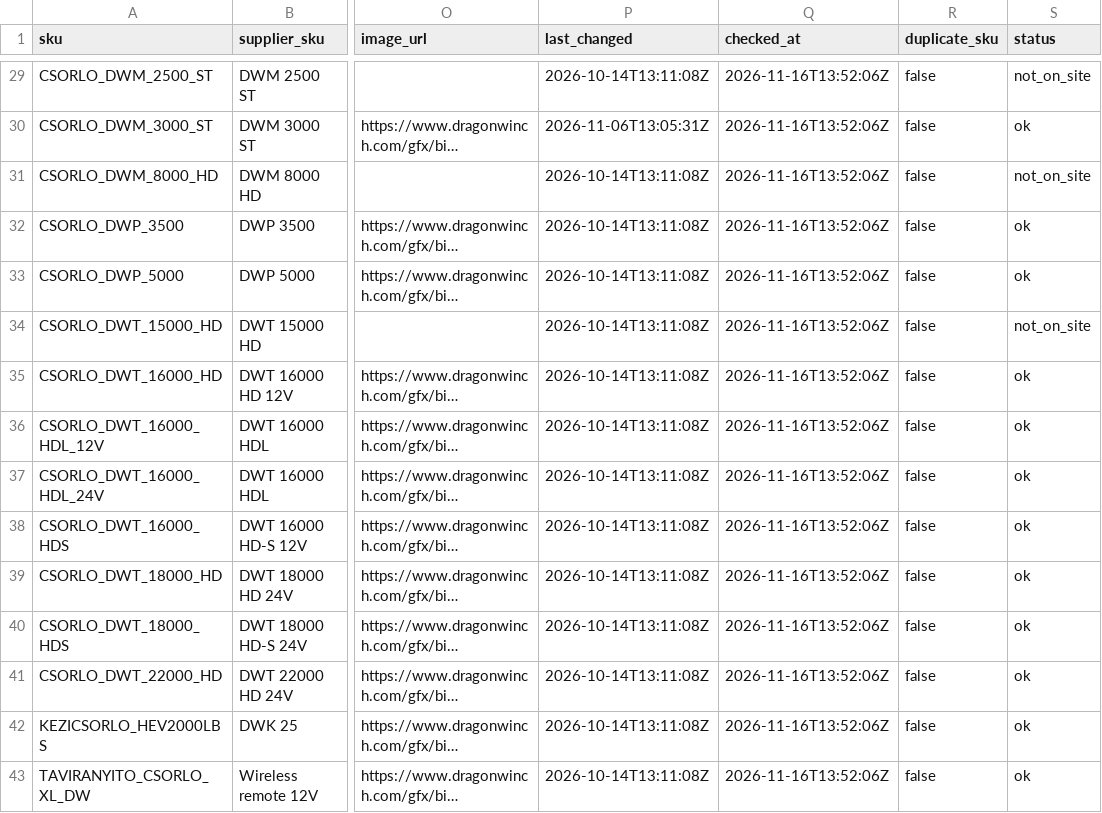
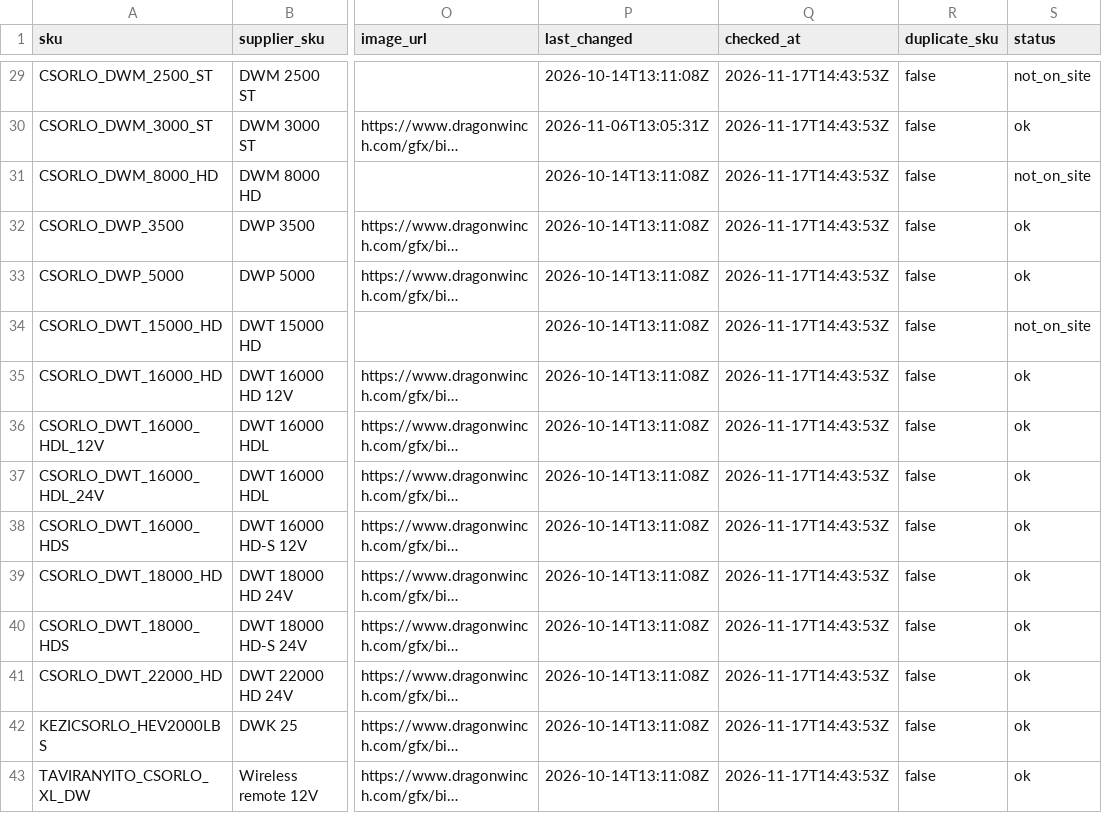
Before and after one commit to szabviktor-aligvarom/dragonwinch-feed, a CSV file: feed/feed.csv, drawn as a sheet; only a part is shown, gaps mark what is left out; long unchanged cells end in …; the diff covers the shown part only; the diff names each change by its address in the sheet, - before the commit and + after, or states it on an @@ line.

```diff
--- a/feed/feed.csv
+++ b/feed/feed.csv
-Q29:Q43 (checked_at): 2026-11-16T13:52:06Z
+Q29:Q43 (checked_at): 2026-11-17T14:43:53Z
```
Also changed, not shown: 27 edited cells elsewhere in this file, 1 other file.
